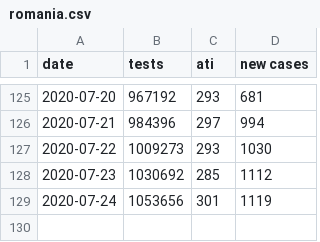
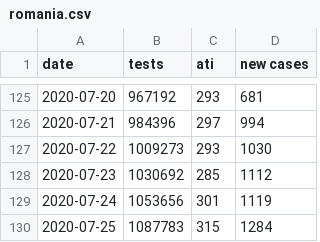
Before and after one commit to adimoldovan/covid-19, a CSV file: src/data/romania.csv, drawn as a sheet; only a part is shown, gaps mark what is left out.

```diff
--- a/src/data/romania.csv
+++ b/src/data/romania.csv
@@ -129 +129,2 @@ date,tests,ati,new cases
 2020-07-24,1053656,301,1119
+2020-07-25,1087783,315,1284
```
Also changed, not shown: 1 other file.
